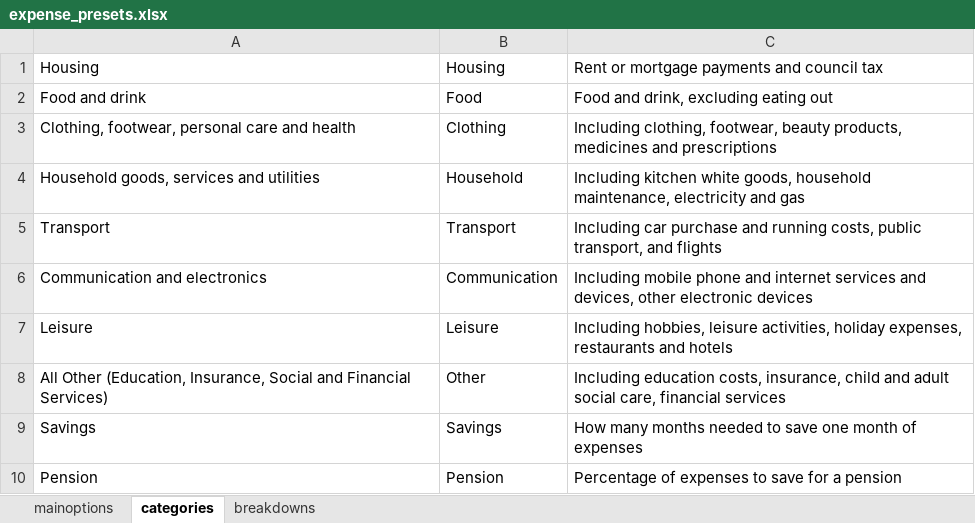
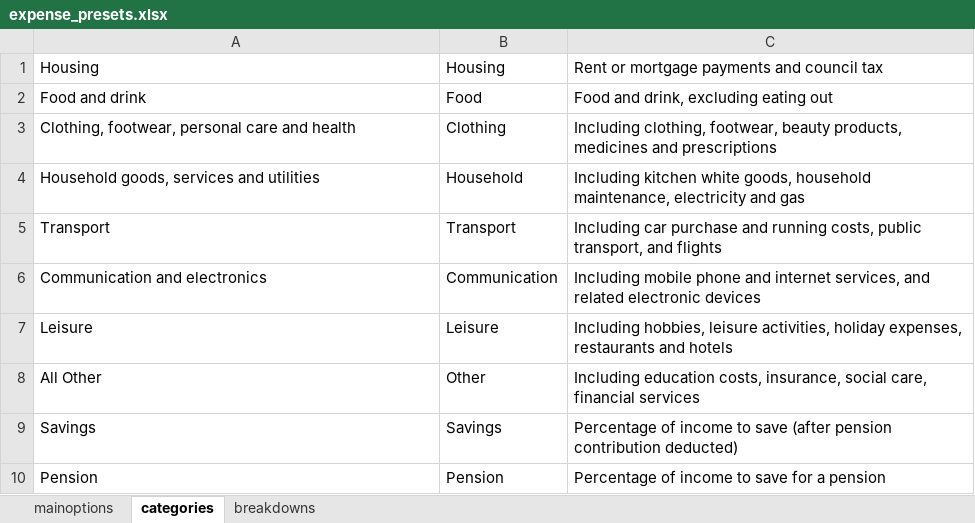
Before and after one commit to cnw89/household_expenses, an Excel workbook: expense_presets.xlsx, sheet categories, drawn as a sheet; values as stored, in another font and other column widths than the file's, no borders; the diff names each change by its address in the sheet, - before the commit and + after, or states it on an @@ line.

```diff
--- a/expense_presets.xlsx (sheet categories)
+++ b/expense_presets.xlsx (sheet categories)
-C6: …and internet services and devices, other electronic devices
+C6: …and internet services, and related electronic devices
-A8: All Other (Education, Insurance, Social and Financial Services)
+A8: All Other
-C8: …costs, insurance, child and adult social care,…
+C8: …costs, insurance, social care,…
-C9: How many months needed to save one month of expenses
+C9: Percentage of income to save (after pension contribution deducted)
-C10: Percentage of expenses to save for a pension
+C10: Percentage of income to save for a pension
```
Also changed, not shown: 11 other files.
